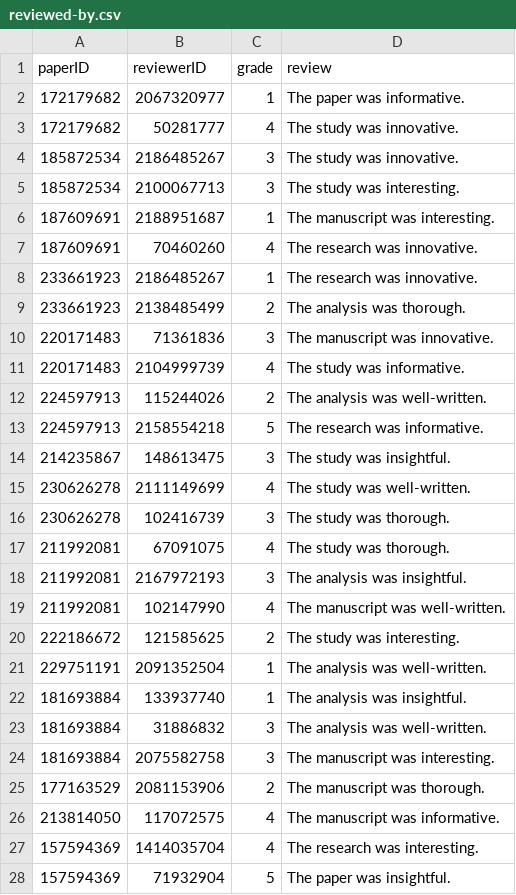
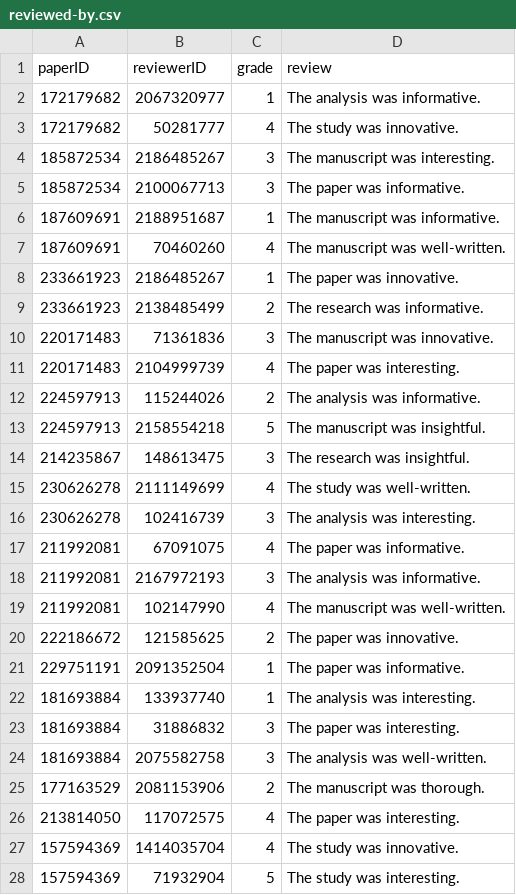
Before and after one commit to DanielCantabella/SDM-Lab1-PropertyGraphs, a CSV file: sample_csv/reviewed-by.csv, drawn as a sheet; only a part is shown; the diff covers the shown part only.

```diff
--- a/sample_csv/reviewed-by.csv
+++ b/sample_csv/reviewed-by.csv
@@ -1,28 +1,28 @@
 paperID,reviewerID,grade,review
-172179682,2067320977,1,The paper was informative.
+172179682,2067320977,1,The analysis was informative.
 172179682,50281777,4,The study was innovative.
-185872534,2186485267,3,The study was innovative.
-185872534,2100067713,3,The study was interesting.
-187609691,2188951687,1,The manuscript was interesting.
-187609691,70460260,4,The research was innovative.
-233661923,2186485267,1,The research was innovative.
-233661923,2138485499,2,The analysis was thorough.
+185872534,2186485267,3,The manuscript was interesting.
+185872534,2100067713,3,The paper was informative.
+187609691,2188951687,1,The manuscript was informative.
+187609691,70460260,4,The manuscript was well-written.
+233661923,2186485267,1,The paper was innovative.
+233661923,2138485499,2,The research was informative.
 220171483,71361836,3,The manuscript was innovative.
-220171483,2104999739,4,The study was informative.
-224597913,115244026,2,The analysis was well-written.
-224597913,2158554218,5,The research was informative.
-214235867,148613475,3,The study was insightful.
+220171483,2104999739,4,The paper was interesting.
+224597913,115244026,2,The analysis was informative.
+224597913,2158554218,5,The manuscript was insightful.
+214235867,148613475,3,The research was insightful.
 230626278,2111149699,4,The study was well-written.
-230626278,102416739,3,The study was thorough.
-211992081,67091075,4,The study was thorough.
-211992081,2167972193,3,The analysis was insightful.
+230626278,102416739,3,The analysis was interesting.
+211992081,67091075,4,The paper was informative.
+211992081,2167972193,3,The analysis was informative.
 211992081,102147990,4,The manuscript was well-written.
-222186672,121585625,2,The study was interesting.
-229751191,2091352504,1,The analysis was well-written.
-181693884,133937740,1,The analysis was insightful.
-181693884,31886832,3,The analysis was well-written.
-181693884,2075582758,3,The manuscript was interesting.
+222186672,121585625,2,The paper was innovative.
+229751191,2091352504,1,The paper was informative.
+181693884,133937740,1,The analysis was interesting.
+181693884,31886832,3,The paper was interesting.
+181693884,2075582758,3,The analysis was well-written.
 177163529,2081153906,2,The manuscript was thorough.
-213814050,117072575,4,The manuscript was informative.
-157594369,1414035704,4,The research was interesting.
-157594369,71932904,5,The paper was insightful.
+213814050,117072575,4,The paper was interesting.
+157594369,1414035704,4,The study was innovative.
+157594369,71932904,5,The study was interesting.
```
Also changed, not shown: 155 edited cells elsewhere in this file, sample_csv/affiliated-to.csv, sample_csv/belongs-to.csv, 7 other files.
